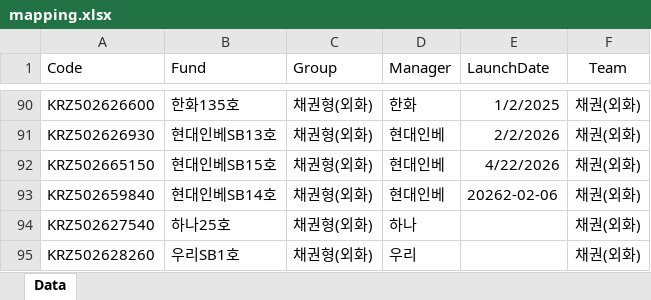
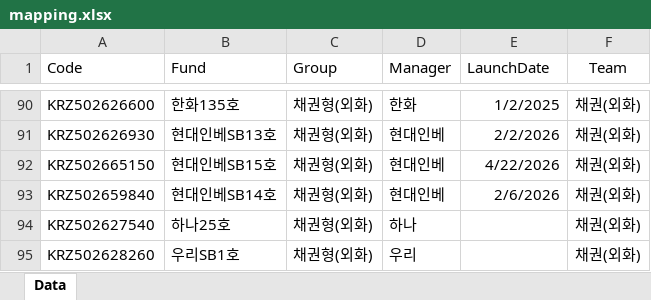
Before and after one commit to hyunsu6297/fund_returns_daily, an Excel workbook: mapping.xlsx, sheet Data, drawn as a sheet; only a part is shown, gaps mark what is left out; values as stored, in another font and other column widths than the file's, no borders; table styles not drawn; the diff names each change by its address in the sheet, - before the commit and + after, or states it on an @@ line.

Commit message:
Add files via upload

```diff
--- a/mapping.xlsx (sheet Data)
+++ b/mapping.xlsx (sheet Data)
-E93 (LaunchDate): 20262-02-06
+E93 (LaunchDate): 2/6/2026
```
